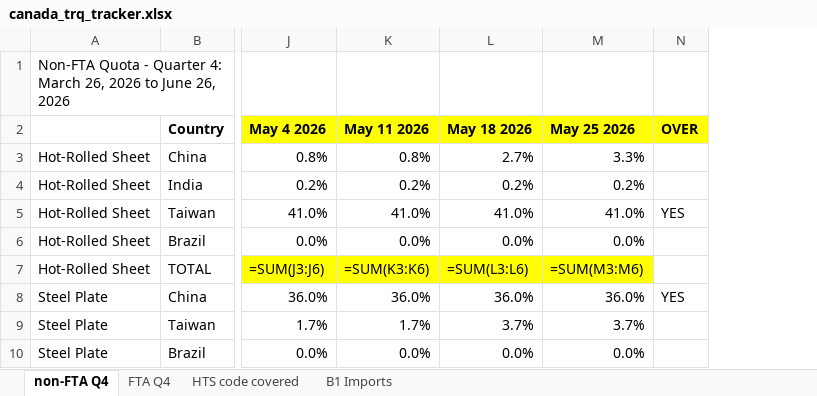
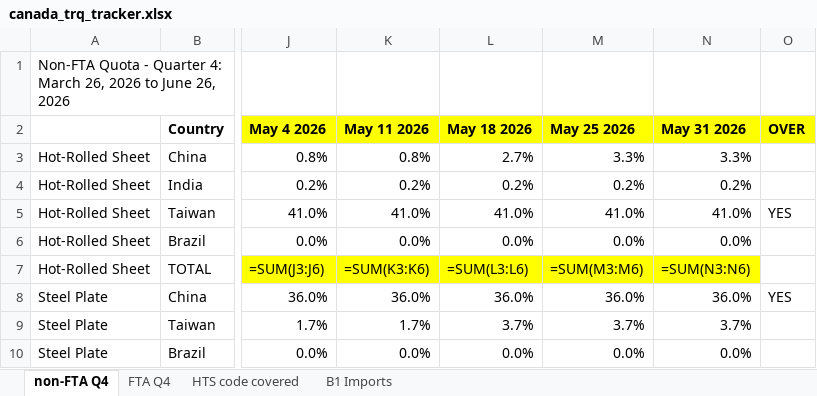
Before and after one commit to salt0401/Canada-Quota, an Excel workbook: data/canada_trq_tracker.xlsx, sheet non-FTA Q4, drawn as a sheet; only a part is shown, gaps mark what is left out; values as stored, in another font and other column widths than the file's, no borders; formulas without a stored value are shown as written; the diff names each change by its address in the sheet, - before the commit and + after, or states it on an @@ line.

```diff
--- a/data/canada_trq_tracker.xlsx (sheet non-FTA Q4)
+++ b/data/canada_trq_tracker.xlsx (sheet non-FTA Q4)
+column N (May 31 2026), rows 3-10: 3.3% | 0.2% | 41.0% | 0.0% | =SUM(N3:N6) | 36.0% | 3.7% | 0.0%
```
Also changed, not shown: sheet B1 Imports, sheet FTA Q4, 1 other file.
